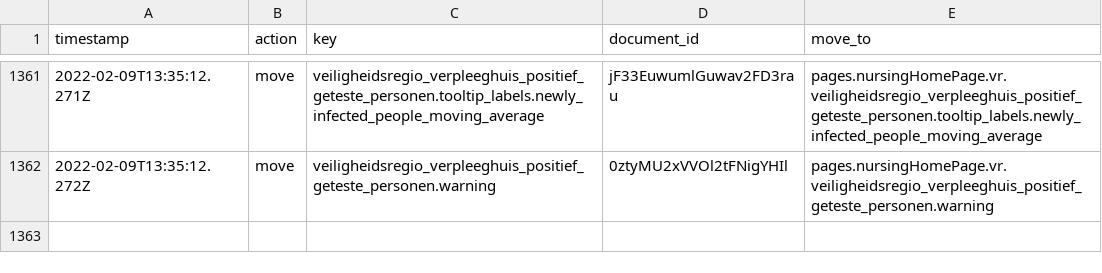
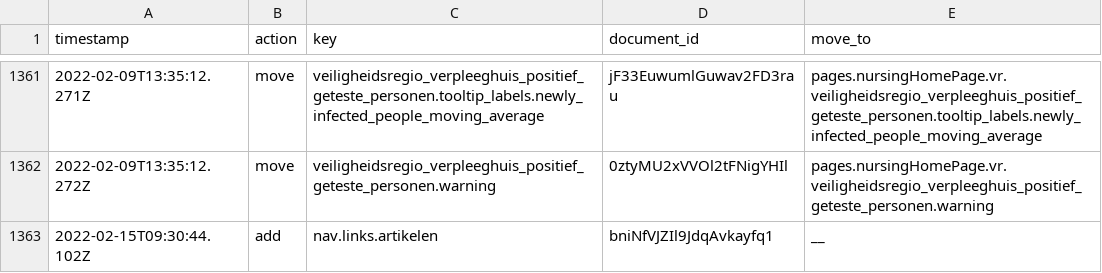
Before and after one commit to jorrikklijnsma/nl-covid19-data-dashboard, a CSV file: packages/cms/src/lokalize/key-mutations.csv, drawn as a sheet; only a part is shown, gaps mark what is left out.

Commit message:
feature: add artikelen as routing option in the footer (#4036)
Co-authored-by: VWSCoronaDashboard25 <VWSCoronaDashboard25@users.noreply.github.com>

```diff
--- a/packages/cms/src/lokalize/key-mutations.csv
+++ b/packages/cms/src/lokalize/key-mutations.csv
@@ -1362 +1362,2 @@ timestamp,action,key,document_id,move_to
 2022-02-09T13:35:12.272Z,move,veiligheidsregio_verpleeghuis_positief_geteste_personen.warning,0ztyMU2xVVOl2tFNigYHIl,pages.nursingHomePage.vr.veiligheidsregio_verpleeghuis_positief_geteste_personen.warning
+2022-02-15T09:30:44.102Z,add,nav.links.artikelen,bniNfVJZIl9JdqAvkayfq1,__
```
Also changed, not shown: 2 other files.
